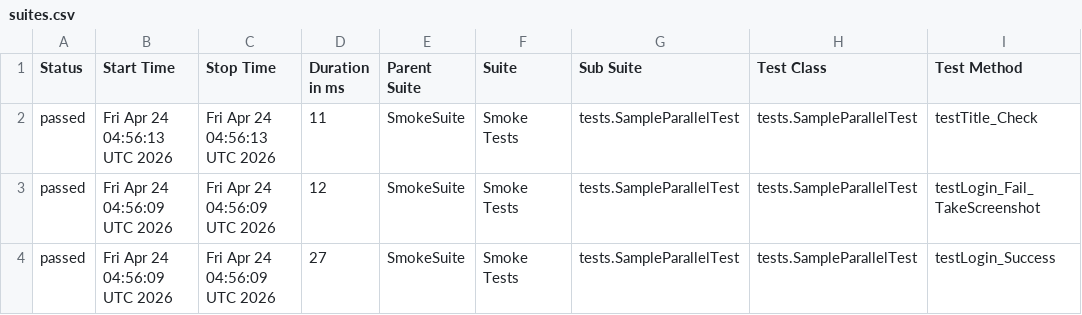
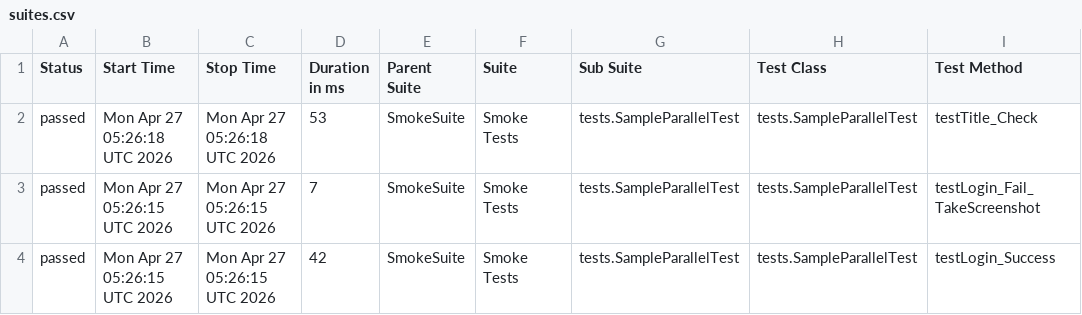
Before and after one commit to TienDattttt/selenium--framework, a CSV file: data/suites.csv, drawn as a sheet; only a part is shown; the diff names each change by its address in the sheet, - before the commit and + after, or states it on an @@ line.

```diff
--- a/data/suites.csv
+++ b/data/suites.csv
-B2 (Start Time): Fri Apr 24 04:56:13 UTC 2026
+B2 (Start Time): Mon Apr 27 05:26:18 UTC 2026
-C2 (Stop Time): Fri Apr 24 04:56:13 UTC 2026
+C2 (Stop Time): Mon Apr 27 05:26:18 UTC 2026
-D2 (Duration in ms): 11
+D2 (Duration in ms): 53
-B3:B4 (Start Time): Fri Apr 24 04:56:09 UTC 2026
+B3:B4 (Start Time): Mon Apr 27 05:26:15 UTC 2026
-C3:C4 (Stop Time): Fri Apr 24 04:56:09 UTC 2026
+C3:C4 (Stop Time): Mon Apr 27 05:26:15 UTC 2026
-D3 (Duration in ms): 12
+D3 (Duration in ms): 7
-D4 (Duration in ms): 27
+D4 (Duration in ms): 42
```
Also changed, not shown: 27 other files.
